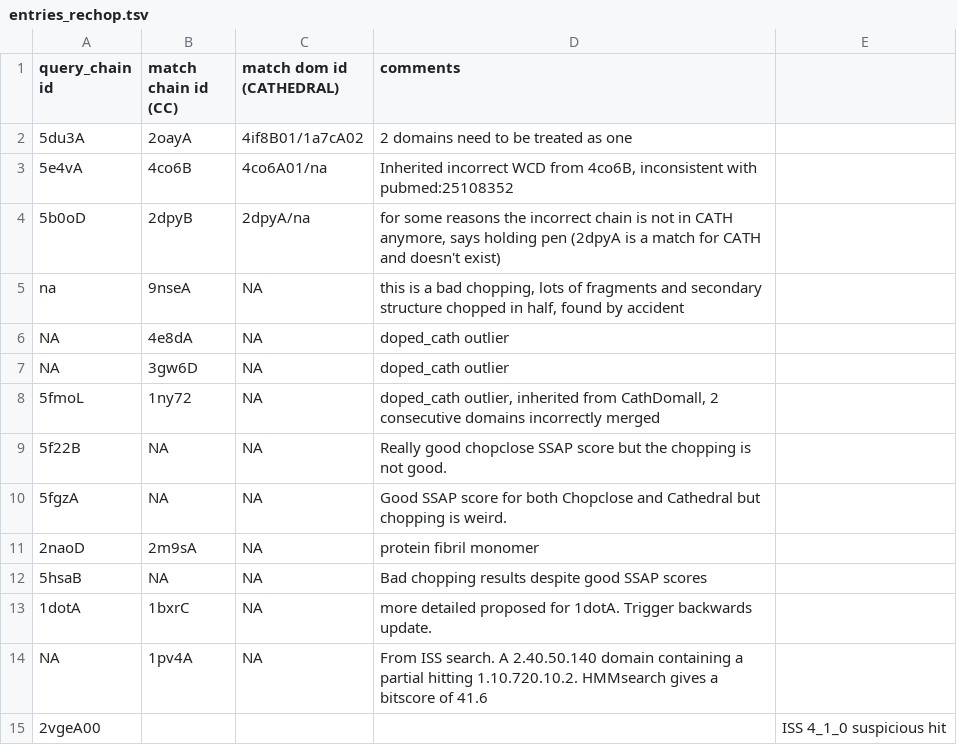
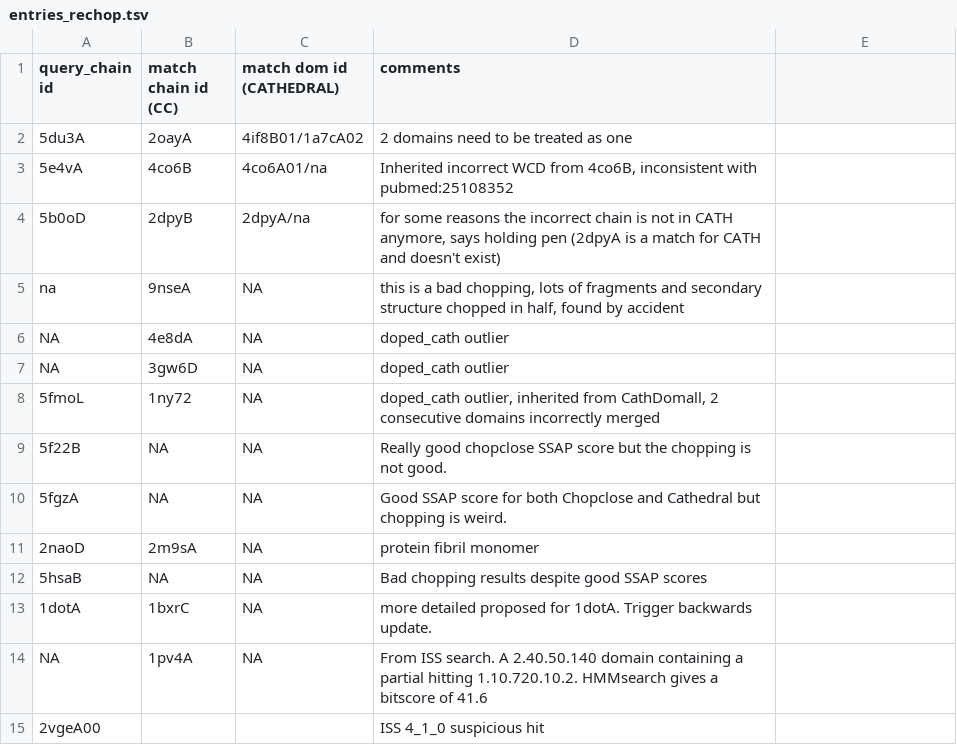
Before and after one commit to CATH-summer-2017/domchop, a TSV file: doc/entries_rechop.tsv, drawn as a sheet.

Commit message:
Update entries_rechop.tsv

```diff
--- a/doc/entries_rechop.tsv
+++ b/doc/entries_rechop.tsv
@@ -14,2 +14,2 @@ NA	3gw6D	NA	doped_cath outlier
 NA	1pv4A	NA	From ISS search. A 2.40.50.140 domain containing a partial hitting 1.10.720.10.2. HMMsearch gives a bitscore of 41.6
-2vgeA00				ISS 4_1_0 suspicious hit
+2vgeA00			ISS 4_1_0 suspicious hit
```
